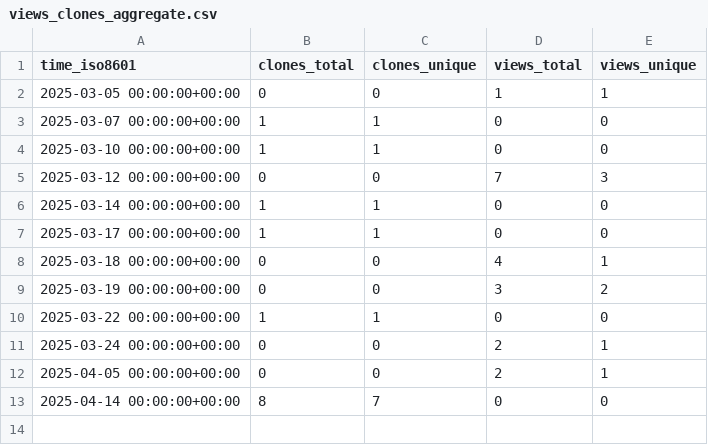
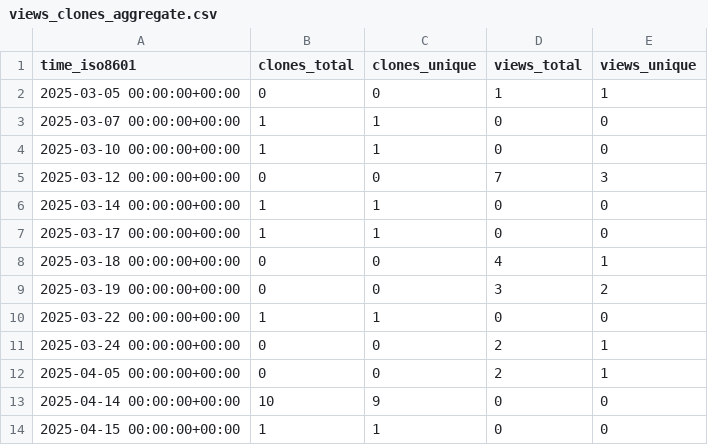
Before and after one commit to Jules-Kong/action-repo-stat-record, a CSV file: Jules-Kong/ventus_cpu_guide/ghrs-data/views_clones_aggregate.csv, drawn as a sheet.

```diff
--- a/Jules-Kong/ventus_cpu_guide/ghrs-data/views_clones_aggregate.csv
+++ b/Jules-Kong/ventus_cpu_guide/ghrs-data/views_clones_aggregate.csv
@@ -12,2 +12,3 @@ time_iso8601,clones_total,clones_unique,views_total,views_unique
 2025-04-05 00:00:00+00:00,0,0,2,1
-2025-04-14 00:00:00+00:00,8,7,0,0
+2025-04-14 00:00:00+00:00,10,9,0,0
+2025-04-15 00:00:00+00:00,1,1,0,0
```
Also changed, not shown: 1 other file.
